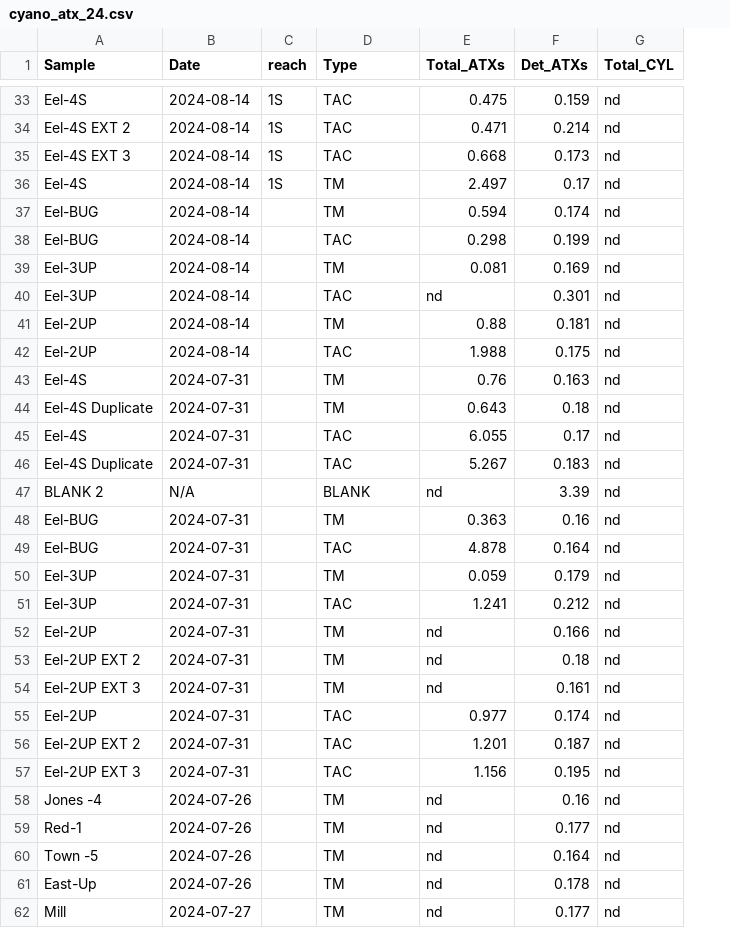
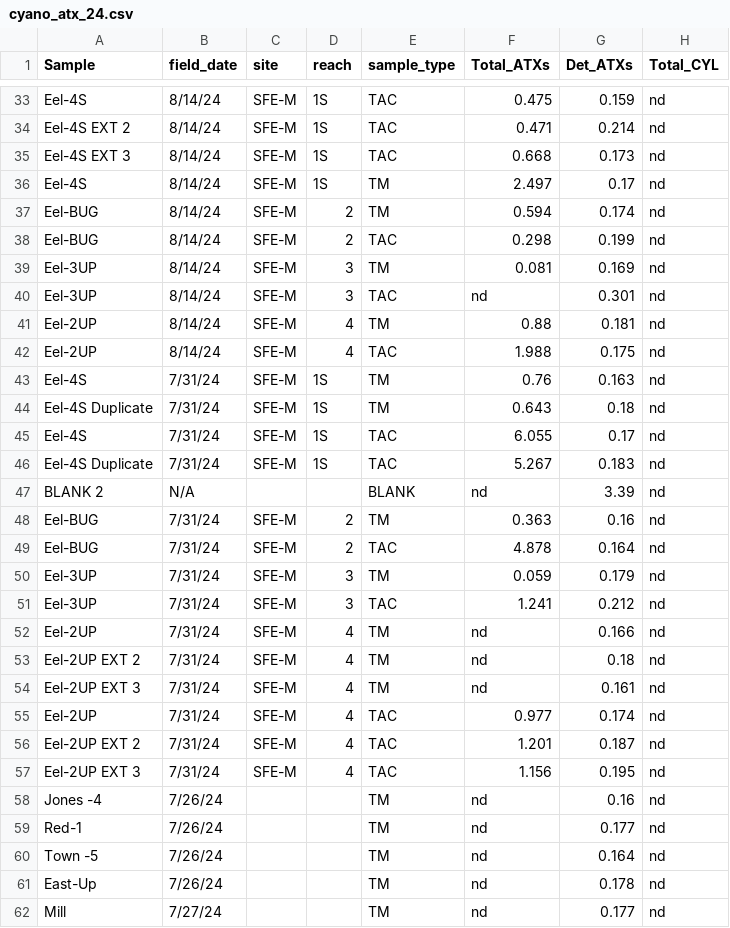
Before and after one commit to janetticdrift/River_HAB_Modeling, a CSV file: data/cyano_atx_24.csv, drawn as a sheet; only a part is shown, gaps mark what is left out; removed rows and columns are numbered as before the commit, all else as after; the diff covers the shown part only; the diff names each change by its address in the sheet, - before the commit and + after, or states it on an @@ line.

```diff
--- a/data/cyano_atx_24.csv
+++ b/data/cyano_atx_24.csv
-column B (Date), rows 33-62: 2024-08-14 | 2024-08-14 | 2024-08-14 | 2024-08-14 | 2024-08-14 | 2024-08-14 | 2024-08-14 | 2024-08-14 | 2024-08-14 | 2024-08-14 | 2024-07-31 | 2024-07-31 | 2024-07-31 | 2024-07-31 | N/A | 2024-07-31 | 2024-07-31 | 2024-07-31 | 2024-07-31 | 2024-07-31 | 2024-07-31 | 2024-07-31 | 2024-07-31 | 2024-07-31 | 2024-07-31 | 2024-07-26 | 2024-07-26 | 2024-07-26 | 2024-07-26 | 2024-07-27
+column B (field_date), rows 33-62: 8/14/24 | 8/14/24 | 8/14/24 | 8/14/24 | 8/14/24 | 8/14/24 | 8/14/24 | 8/14/24 | 8/14/24 | 8/14/24 | 7/31/24 | 7/31/24 | 7/31/24 | 7/31/24 | N/A | 7/31/24 | 7/31/24 | 7/31/24 | 7/31/24 | 7/31/24 | 7/31/24 | 7/31/24 | 7/31/24 | 7/31/24 | 7/31/24 | 7/26/24 | 7/26/24 | 7/26/24 | 7/26/24 | 7/27/24
+column C (site), rows 33-57: SFE-M | SFE-M | SFE-M | SFE-M | SFE-M | SFE-M | SFE-M | SFE-M | SFE-M | SFE-M | SFE-M | SFE-M | SFE-M | SFE-M |  | SFE-M | SFE-M | SFE-M | SFE-M | SFE-M | SFE-M | SFE-M | SFE-M | SFE-M | SFE-M
-E1: Type
+E1: sample_type
-D37:D38 (reach): (empty)
+D37:D38 (reach): 2
-D39:D40 (reach): (empty)
+D39:D40 (reach): 3
-D41:D42 (reach): (empty)
+D41:D42 (reach): 4
-D43:D46 (reach): (empty)
+D43:D46 (reach): 1S
-D48:D49 (reach): (empty)
+D48:D49 (reach): 2
-D50:D51 (reach): (empty)
+D50:D51 (reach): 3
-D52:D57 (reach): (empty)
+D52:D57 (reach): 4
```
Also changed, not shown: 30 edited cells elsewhere in this file, 4 other files.
